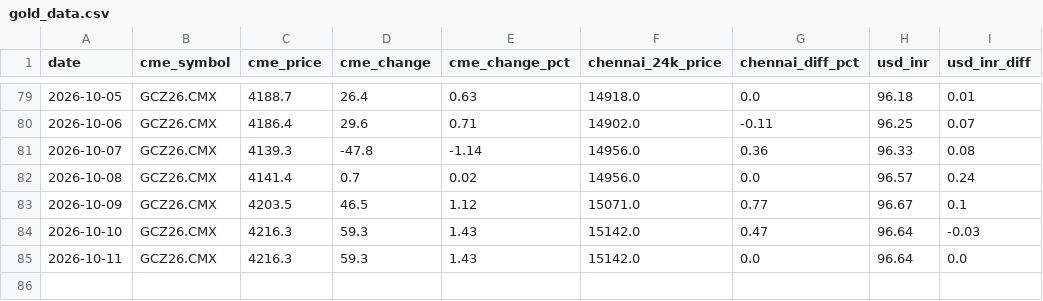
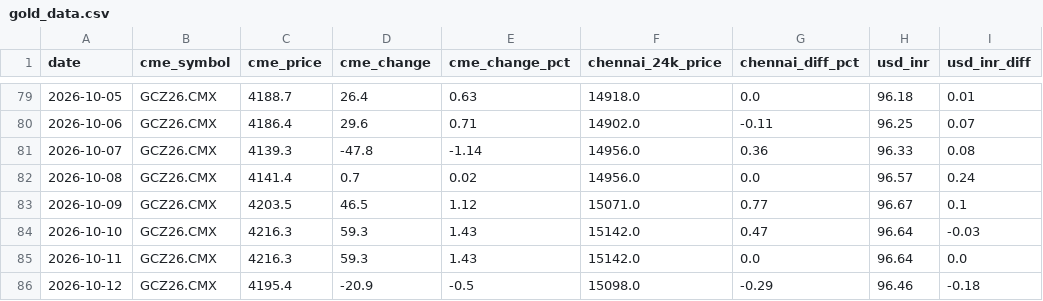
Before and after one commit to nupurams-creator/test-gold, a CSV file: data/gold_data.csv, drawn as a sheet; only a part is shown, gaps mark what is left out.

```diff
--- a/data/gold_data.csv
+++ b/data/gold_data.csv
@@ -85 +85,2 @@ date,cme_symbol,cme_price,cme_change,cme_change_pct,chennai_24k_price,chennai_di
 2026-10-11,GCZ26.CMX,4216.3,59.3,1.43,15142.0,0.0,96.64,0.0
+2026-10-12,GCZ26.CMX,4195.4,-20.9,-0.5,15098.0,-0.29,96.46,-0.18
```
